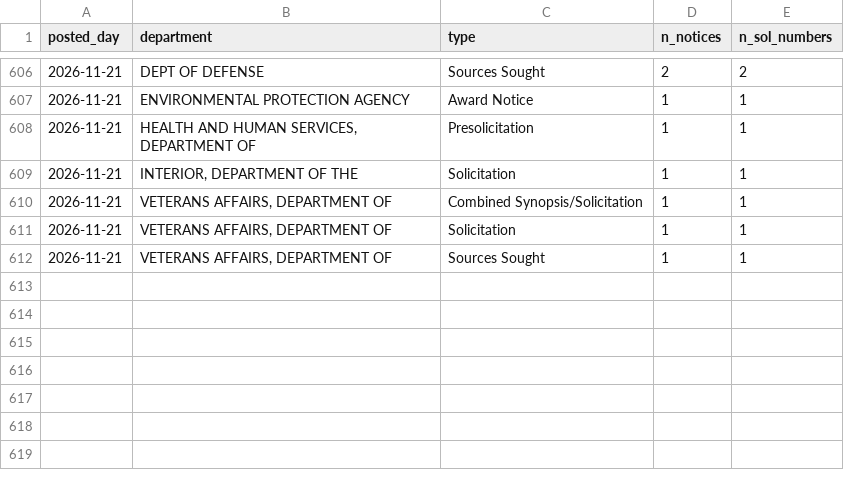
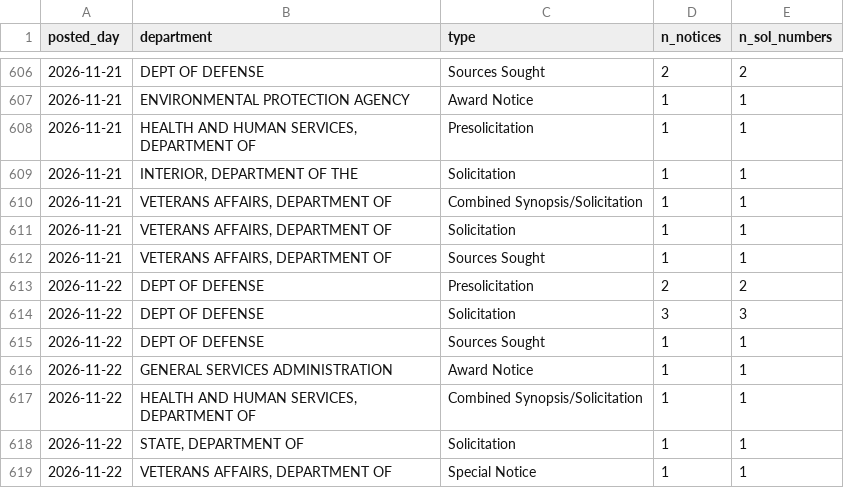
Before and after one commit to e-burress/federal-contract-competition, a CSV file: results/sam_new_notices.csv, drawn as a sheet; only a part is shown, gaps mark what is left out; the diff names each change by its address in the sheet, - before the commit and + after, or states it on an @@ line.

```diff
--- a/results/sam_new_notices.csv
+++ b/results/sam_new_notices.csv
+row 613: 2026-11-22 | DEPT OF DEFENSE | Presolicitation | 2 | 2
+row 614: 2026-11-22 | DEPT OF DEFENSE | Solicitation | 3 | 3
+row 615: 2026-11-22 | DEPT OF DEFENSE | Sources Sought | 1 | 1
+row 616: 2026-11-22 | GENERAL SERVICES ADMINISTRATION | Award Notice | 1 | 1
+row 617: 2026-11-22 | HEALTH AND HUMAN SERVICES, DEPARTMENT OF | Combined Synopsis/Solicitation | 1 | 1
+row 618: 2026-11-22 | STATE, DEPARTMENT OF | Solicitation | 1 | 1
+row 619: 2026-11-22 | VETERANS AFFAIRS, DEPARTMENT OF | Special Notice | 1 | 1
```
Also changed, not shown: results/sam_api_pulls.csv, results/tracking_PIO-F2-threshold-fy2027q1-20261024_history.csv, 5 other files.
